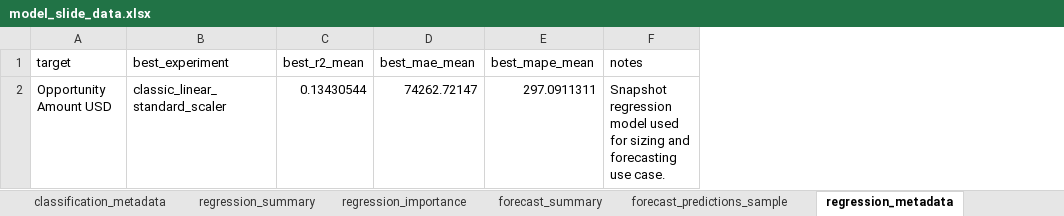
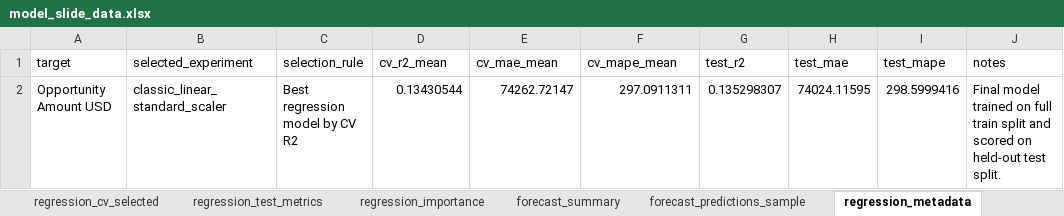
Before and after one commit to mrbungie/mib_cars_analysis, an Excel workbook: slidedeck/data/model_slide_data.xlsx, sheet regression_metadata, drawn as a sheet; values as stored, in another font and other column widths than the file's, no borders; addresses are those after the commit; the diff names each change by its address in the sheet, - before the commit and + after, or states it on an @@ line.

```diff
--- a/slidedeck/data/model_slide_data.xlsx (sheet regression_metadata)
+++ b/slidedeck/data/model_slide_data.xlsx (sheet regression_metadata)
+sheet tab: regression_cv_selected
+sheet tab: regression_test_metrics
+column C (selection_rule), row 2: Best regression model by CV R2
+column G (test_r2), row 2: 0.135298307
+column H (test_mae), row 2: 74024.11595
+column I (test_mape), row 2: 298.5999416
-B1: best_experiment
+B1: selected_experiment
-D1: best_r2_mean
+D1: cv_r2_mean
-E1: best_mae_mean
+E1: cv_mae_mean
-F1: best_mape_mean
+F1: cv_mape_mean
-J2 (notes): Snapshot regression model used for sizing and forecasting use case.
+J2 (notes): Final model trained on full train split and scored on held-out test split.
```
Also changed, not shown: sheet forecast_predictions_sample, sheet regression_importance, sheet prioritization_lift, sheet classification_importance, sheet classification_metadata, sheet classification_summary, 2 more sheets, other sheet tabs, slidedeck/data/eda_slide_data.xlsx, 14 other files.
